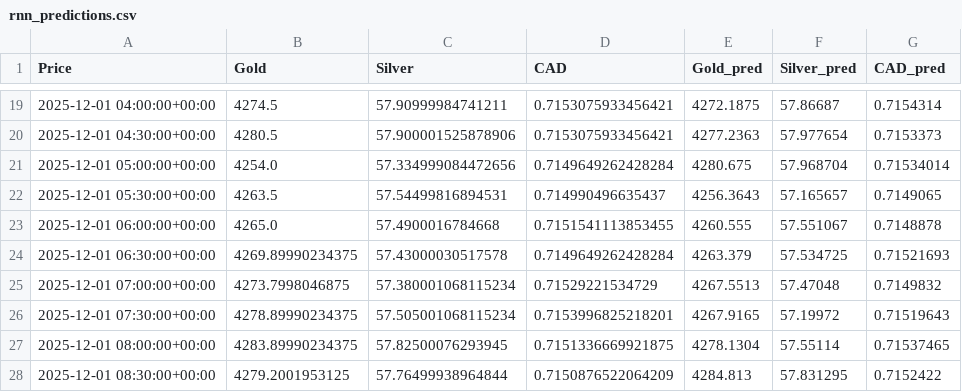
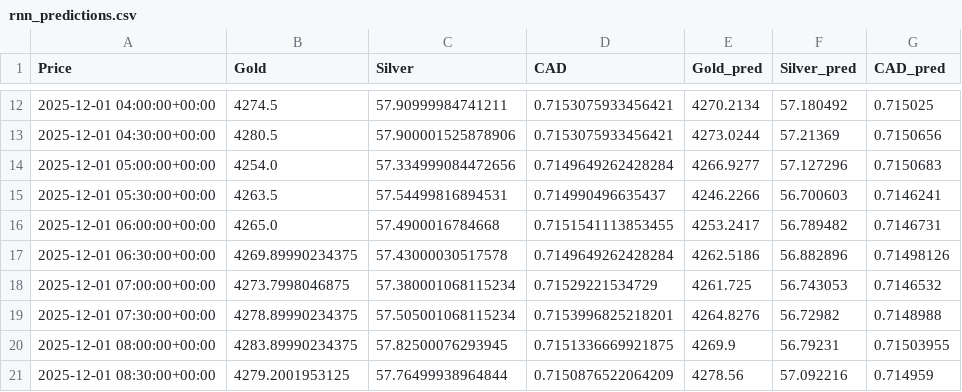
Before and after one commit to ritamerhi/ML-Project, a CSV file: rnn/rnn_predictions.csv, drawn as a sheet; only a part is shown, gaps mark what is left out; addresses are those after the commit; the diff covers the shown part only; the diff names each change by its address in the sheet, - before the commit and + after, or states it on an @@ line.

```diff
--- a/rnn/rnn_predictions.csv
+++ b/rnn/rnn_predictions.csv
-E12 (Gold_pred): 4272.1875
+E12 (Gold_pred): 4270.2134
-F12 (Silver_pred): 57.86687
+F12 (Silver_pred): 57.180492
-G12 (CAD_pred): 0.7154314
+G12 (CAD_pred): 0.715025
-E13 (Gold_pred): 4277.2363
+E13 (Gold_pred): 4273.0244
-F13 (Silver_pred): 57.977654
+F13 (Silver_pred): 57.21369
-G13 (CAD_pred): 0.7153373
+G13 (CAD_pred): 0.7150656
-E14 (Gold_pred): 4280.675
+E14 (Gold_pred): 4266.9277
-F14 (Silver_pred): 57.968704
+F14 (Silver_pred): 57.127296
-G14 (CAD_pred): 0.71534014
+G14 (CAD_pred): 0.7150683
-E15 (Gold_pred): 4256.3643
+E15 (Gold_pred): 4246.2266
-F15 (Silver_pred): 57.165657
+F15 (Silver_pred): 56.700603
-G15 (CAD_pred): 0.7149065
+G15 (CAD_pred): 0.7146241
-E16 (Gold_pred): 4260.555
+E16 (Gold_pred): 4253.2417
-F16 (Silver_pred): 57.551067
+F16 (Silver_pred): 56.789482
-G16 (CAD_pred): 0.7148878
+G16 (CAD_pred): 0.7146731
-E17 (Gold_pred): 4263.379
+E17 (Gold_pred): 4262.5186
-F17 (Silver_pred): 57.534725
+F17 (Silver_pred): 56.882896
-G17 (CAD_pred): 0.71521693
+G17 (CAD_pred): 0.71498126
-E18 (Gold_pred): 4267.5513
+E18 (Gold_pred): 4261.725
-F18 (Silver_pred): 57.47048
+F18 (Silver_pred): 56.743053
-G18 (CAD_pred): 0.7149832
+G18 (CAD_pred): 0.7146532
-E19 (Gold_pred): 4267.9165
+E19 (Gold_pred): 4264.8276
-F19 (Silver_pred): 57.19972
+F19 (Silver_pred): 56.72982
-G19 (CAD_pred): 0.71519643
+G19 (CAD_pred): 0.7148988
-E20 (Gold_pred): 4278.1304
+E20 (Gold_pred): 4269.9
-F20 (Silver_pred): 57.55114
+F20 (Silver_pred): 56.79231
-G20 (CAD_pred): 0.71537465
+G20 (CAD_pred): 0.71503955
-E21 (Gold_pred): 4284.813
+E21 (Gold_pred): 4278.56
-F21 (Silver_pred): 57.831295
+F21 (Silver_pred): 57.092216
-G21 (CAD_pred): 0.7152422
+G21 (CAD_pred): 0.714959
```
Also changed, not shown: 7 removed rows and 108 edited cells elsewhere in this file, 4 other files.
